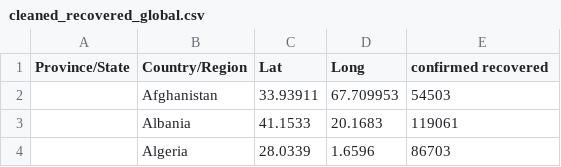
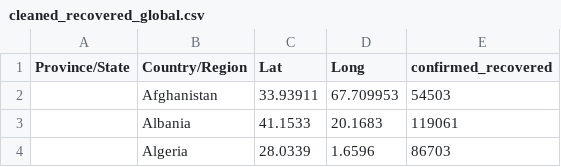
Before and after one commit to simonschork/hana-covidtracker, a CSV file: cleaned_files/cleaned_recovered_global.csv, drawn as a sheet; only a part is shown.

```diff
--- a/cleaned_files/cleaned_recovered_global.csv
+++ b/cleaned_files/cleaned_recovered_global.csv
@@ -1,2 +1,2 @@
-Province/State,Country/Region,Lat,Long,confirmed recovered
+Province/State,Country/Region,Lat,Long,confirmed_recovered
 ,Afghanistan,33.93911,67.709953,54503
```
Also changed, not shown: cleaned_files/cleaned_confirmed_global.csv, cleaned_files/cleaned_death_us.csv, 7 other files.
